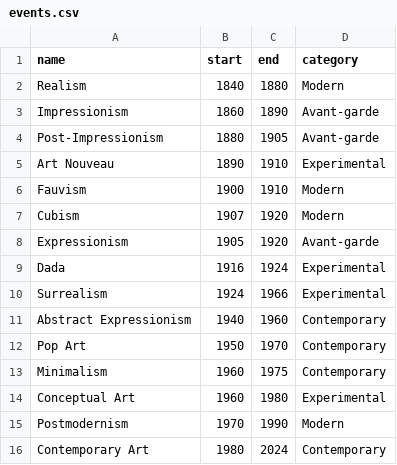
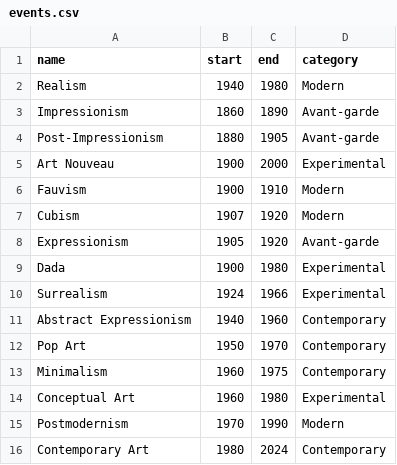
Before and after one commit to Varadraj13/D3.Js_Workflows, a CSV file: events.csv, drawn as a sheet.

Commit message:
Data entry changes

```diff
--- a/events.csv
+++ b/events.csv
@@ -1,6 +1,6 @@
 name,start,end,category
-Realism,1840,1880,Modern
+Realism,1940,1980,Modern
 Impressionism,1860,1890,Avant-garde
 Post-Impressionism,1880,1905,Avant-garde
-Art Nouveau,1890,1910,Experimental
+Art Nouveau,1900,2000,Experimental
 Fauvism,1900,1910,Modern
@@ -8,3 +8,3 @@ Cubism,1907,1920,Modern
 Expressionism,1905,1920,Avant-garde
-Dada,1916,1924,Experimental
+Dada,1900,1980,Experimental
 Surrealism,1924,1966,Experimental
```
Also changed, not shown: 2 other files.
